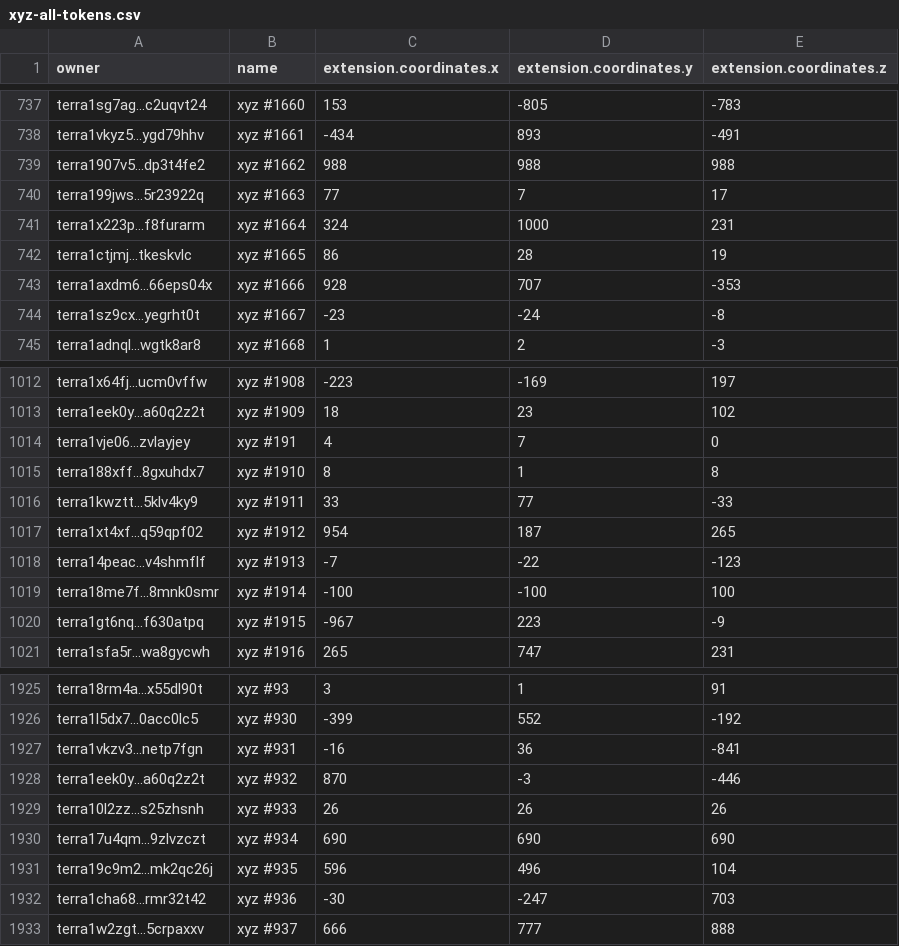
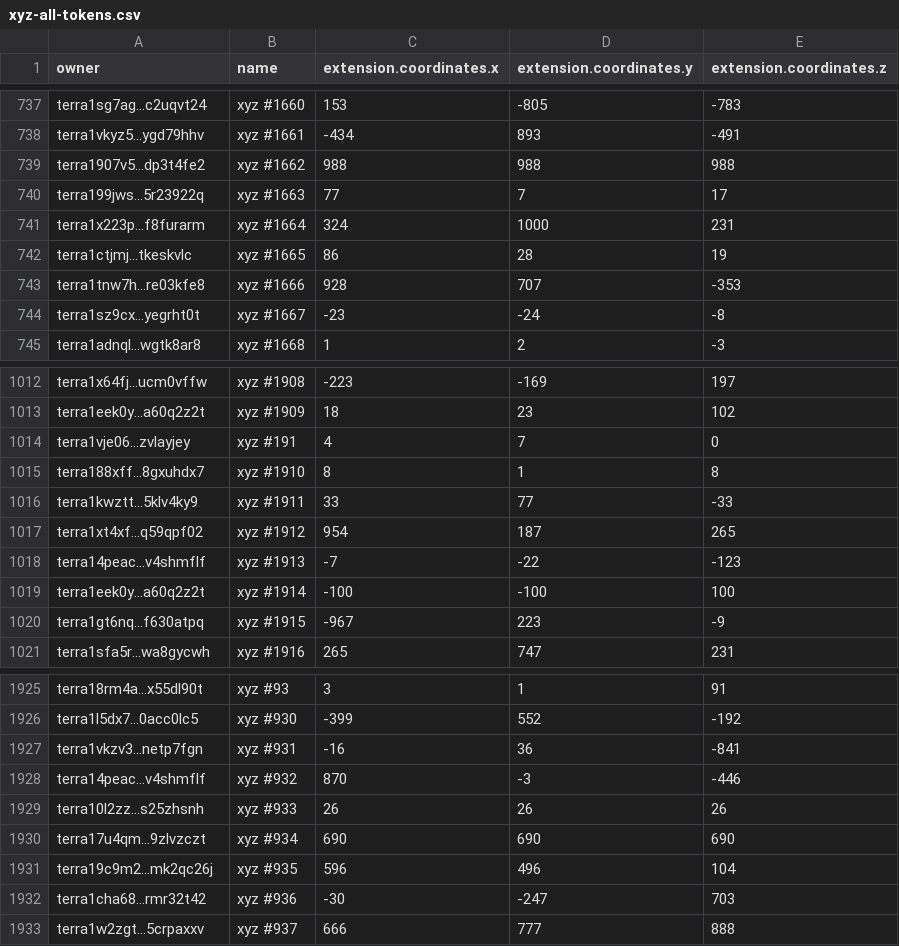
Before and after one commit to cryptoYJ/xyz-tools, a CSV file: xyz-all-tokens.csv, drawn as a sheet; only a part is shown, gaps mark what is left out; the diff covers the shown part only.

```diff
--- a/xyz-all-tokens.csv
+++ b/xyz-all-tokens.csv
@@ -742,3 +742,3 @@
 "terra1ctjmj...tkeskvlc","xyz #1665",86,28,19
-"terra1axdm6...66eps04x","xyz #1666",928,707,-353
+"terra1tnw7h...re03kfe8","xyz #1666",928,707,-353
 "terra1sz9cx...yegrht0t","xyz #1667",-23,-24,-8
@@ -1018,3 +1018,3 @@
 "terra14peac...v4shmflf","xyz #1913",-7,-22,-123
-"terra18me7f...8mnk0smr","xyz #1914",-100,-100,100
+"terra1eek0y...a60q2z2t","xyz #1914",-100,-100,100
 "terra1gt6nq...f630atpq","xyz #1915",-967,223,-9
@@ -1927,3 +1927,3 @@
 "terra1vkzv3...netp7fgn","xyz #931",-16,36,-841
-"terra1eek0y...a60q2z2t","xyz #932",870,-3,-446
+"terra14peac...v4shmflf","xyz #932",870,-3,-446
 "terra10l2zz...s25zhsnh","xyz #933",26,26,26
```
Also changed, not shown: 7 edited cells elsewhere in this file, 1 other file.
